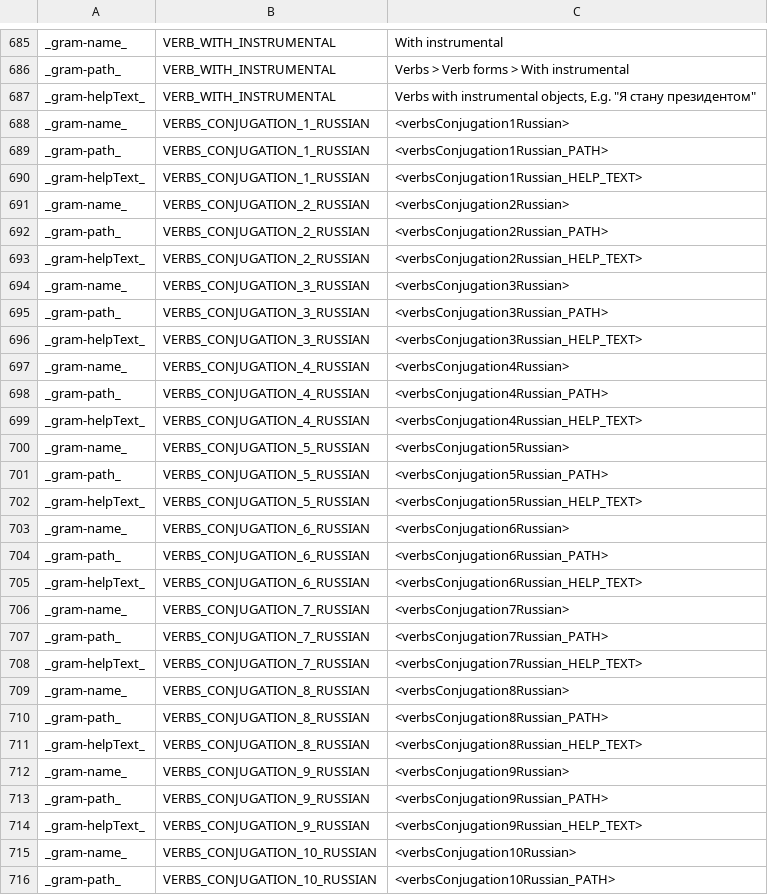
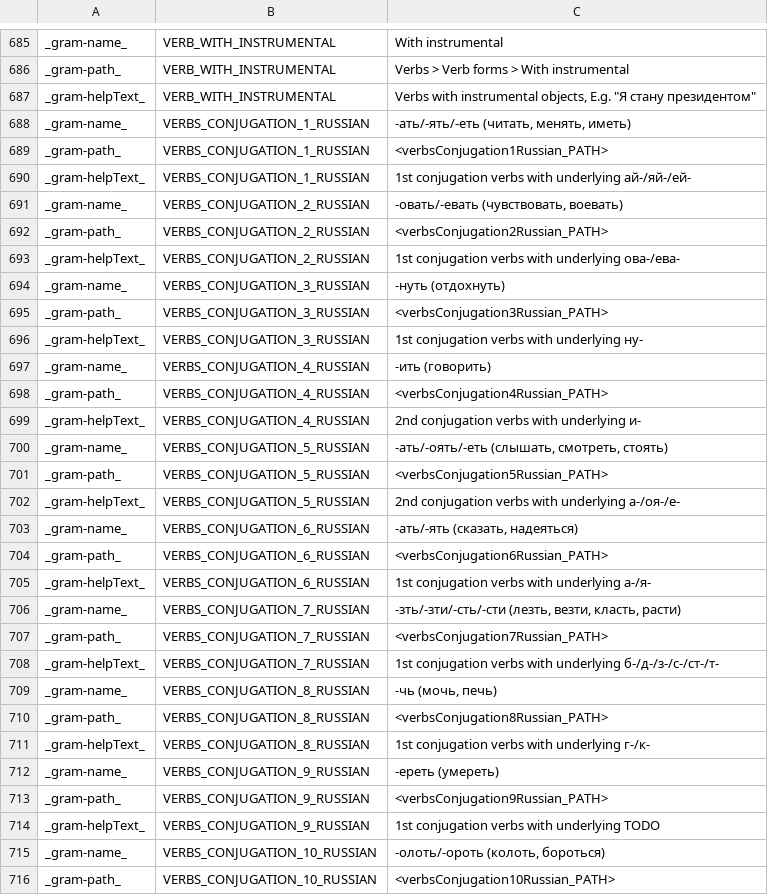
Before and after one commit to reynoldsnlp/flair, a TSV file: src/main/java/com/flair/client/localization/resources/strings-en-constructions.tsv, drawn as a sheet; only a part is shown, gaps mark what is left out; the diff covers the shown part only.

Commit message:
first stab at verb conjugation localization

```diff
--- a/src/main/java/com/flair/client/localization/resources/strings-en-constructions.tsv
+++ b/src/main/java/com/flair/client/localization/resources/strings-en-constructions.tsv
@@ -687,30 +687,30 @@ _gram-path_	VERB_WITH_INSTRUMENTAL	Verbs > Verb forms > With instrumental
 _gram-helpText_	VERB_WITH_INSTRUMENTAL	Verbs with instrumental objects, E.g. "Я стану президентом"
-_gram-name_	VERBS_CONJUGATION_1_RUSSIAN	<verbsConjugation1Russian>
+_gram-name_	VERBS_CONJUGATION_1_RUSSIAN	-ать/-ять/-еть (читать, менять, иметь)
 _gram-path_	VERBS_CONJUGATION_1_RUSSIAN	<verbsConjugation1Russian_PATH>
-_gram-helpText_	VERBS_CONJUGATION_1_RUSSIAN	<verbsConjugation1Russian_HELP_TEXT>
-_gram-name_	VERBS_CONJUGATION_2_RUSSIAN	<verbsConjugation2Russian>
+_gram-helpText_	VERBS_CONJUGATION_1_RUSSIAN	1st conjugation verbs with underlying ай-/яй-/ей-
+_gram-name_	VERBS_CONJUGATION_2_RUSSIAN	-овать/-евать (чувствовать, воевать)
 _gram-path_	VERBS_CONJUGATION_2_RUSSIAN	<verbsConjugation2Russian_PATH>
-_gram-helpText_	VERBS_CONJUGATION_2_RUSSIAN	<verbsConjugation2Russian_HELP_TEXT>
-_gram-name_	VERBS_CONJUGATION_3_RUSSIAN	<verbsConjugation3Russian>
+_gram-helpText_	VERBS_CONJUGATION_2_RUSSIAN	1st conjugation verbs with underlying ова-/ева-
+_gram-name_	VERBS_CONJUGATION_3_RUSSIAN	-нуть (отдохнуть)
 _gram-path_	VERBS_CONJUGATION_3_RUSSIAN	<verbsConjugation3Russian_PATH>
-_gram-helpText_	VERBS_CONJUGATION_3_RUSSIAN	<verbsConjugation3Russian_HELP_TEXT>
-_gram-name_	VERBS_CONJUGATION_4_RUSSIAN	<verbsConjugation4Russian>
+_gram-helpText_	VERBS_CONJUGATION_3_RUSSIAN	1st conjugation verbs with underlying ну-
+_gram-name_	VERBS_CONJUGATION_4_RUSSIAN	-ить (говорить)
 _gram-path_	VERBS_CONJUGATION_4_RUSSIAN	<verbsConjugation4Russian_PATH>
-_gram-helpText_	VERBS_CONJUGATION_4_RUSSIAN	<verbsConjugation4Russian_HELP_TEXT>
-_gram-name_	VERBS_CONJUGATION_5_RUSSIAN	<verbsConjugation5Russian>
+_gram-helpText_	VERBS_CONJUGATION_4_RUSSIAN	2nd conjugation verbs with underlying и-
+_gram-name_	VERBS_CONJUGATION_5_RUSSIAN	-ать/-оять/-еть (слышать, смотреть, стоять)
 _gram-path_	VERBS_CONJUGATION_5_RUSSIAN	<verbsConjugation5Russian_PATH>
-_gram-helpText_	VERBS_CONJUGATION_5_RUSSIAN	<verbsConjugation5Russian_HELP_TEXT>
-_gram-name_	VERBS_CONJUGATION_6_RUSSIAN	<verbsConjugation6Russian>
+_gram-helpText_	VERBS_CONJUGATION_5_RUSSIAN	2nd conjugation verbs with underlying а-/оя-/е-
+_gram-name_	VERBS_CONJUGATION_6_RUSSIAN	-ать/-ять (сказать, надеяться)
 _gram-path_	VERBS_CONJUGATION_6_RUSSIAN	<verbsConjugation6Russian_PATH>
-_gram-helpText_	VERBS_CONJUGATION_6_RUSSIAN	<verbsConjugation6Russian_HELP_TEXT>
-_gram-name_	VERBS_CONJUGATION_7_RUSSIAN	<verbsConjugation7Russian>
+_gram-helpText_	VERBS_CONJUGATION_6_RUSSIAN	1st conjugation verbs with underlying а-/я-
+_gram-name_	VERBS_CONJUGATION_7_RUSSIAN	-зть/-зти/-сть/-сти (лезть, везти, класть, расти)
 _gram-path_	VERBS_CONJUGATION_7_RUSSIAN	<verbsConjugation7Russian_PATH>
-_gram-helpText_	VERBS_CONJUGATION_7_RUSSIAN	<verbsConjugation7Russian_HELP_TEXT>
-_gram-name_	VERBS_CONJUGATION_8_RUSSIAN	<verbsConjugation8Russian>
+_gram-helpText_	VERBS_CONJUGATION_7_RUSSIAN	1st conjugation verbs with underlying б-/д-/з-/с-/ст-/т-
+_gram-name_	VERBS_CONJUGATION_8_RUSSIAN	-чь (мочь, печь)
 _gram-path_	VERBS_CONJUGATION_8_RUSSIAN	<verbsConjugation8Russian_PATH>
-_gram-helpText_	VERBS_CONJUGATION_8_RUSSIAN	<verbsConjugation8Russian_HELP_TEXT>
-_gram-name_	VERBS_CONJUGATION_9_RUSSIAN	<verbsConjugation9Russian>
+_gram-helpText_	VERBS_CONJUGATION_8_RUSSIAN	1st conjugation verbs with underlying г-/к-
+_gram-name_	VERBS_CONJUGATION_9_RUSSIAN	-ереть (умереть)
 _gram-path_	VERBS_CONJUGATION_9_RUSSIAN	<verbsConjugation9Russian_PATH>
-_gram-helpText_	VERBS_CONJUGATION_9_RUSSIAN	<verbsConjugation9Russian_HELP_TEXT>
-_gram-name_	VERBS_CONJUGATION_10_RUSSIAN	<verbsConjugation10Russian>
+_gram-helpText_	VERBS_CONJUGATION_9_RUSSIAN	1st conjugation verbs with underlying TODO
+_gram-name_	VERBS_CONJUGATION_10_RUSSIAN	-олоть/-ороть (колоть, бороться)
 _gram-path_	VERBS_CONJUGATION_10_RUSSIAN	<verbsConjugation10Russian_PATH>
```
Also changed, not shown: 17 edited cells elsewhere in this file.
